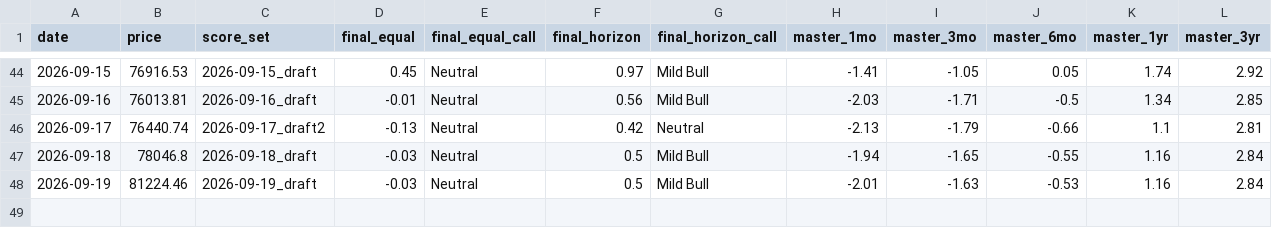
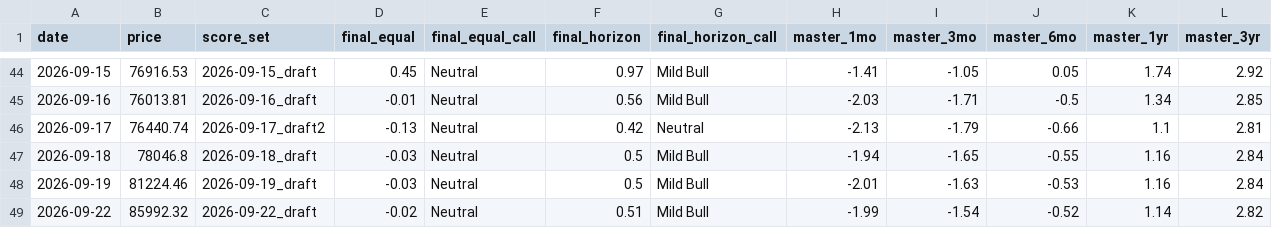
Before and after one commit to nateg511-wq/Daily-Weekly-Tracker, a CSV file: data/final_number_history.csv, drawn as a sheet; only a part is shown, gaps mark what is left out; the diff names each change by its address in the sheet, - before the commit and + after, or states it on an @@ line.

```diff
--- a/data/final_number_history.csv
+++ b/data/final_number_history.csv
+row 49: 2026-09-22 | 85992.32 | 2026-09-22_draft | -0.02 | Neutral | 0.51 | Mild Bull | -1.99 | -1.54 | -0.52 | 1.14 | 2.82
```
Also changed, not shown: 20 other files.
